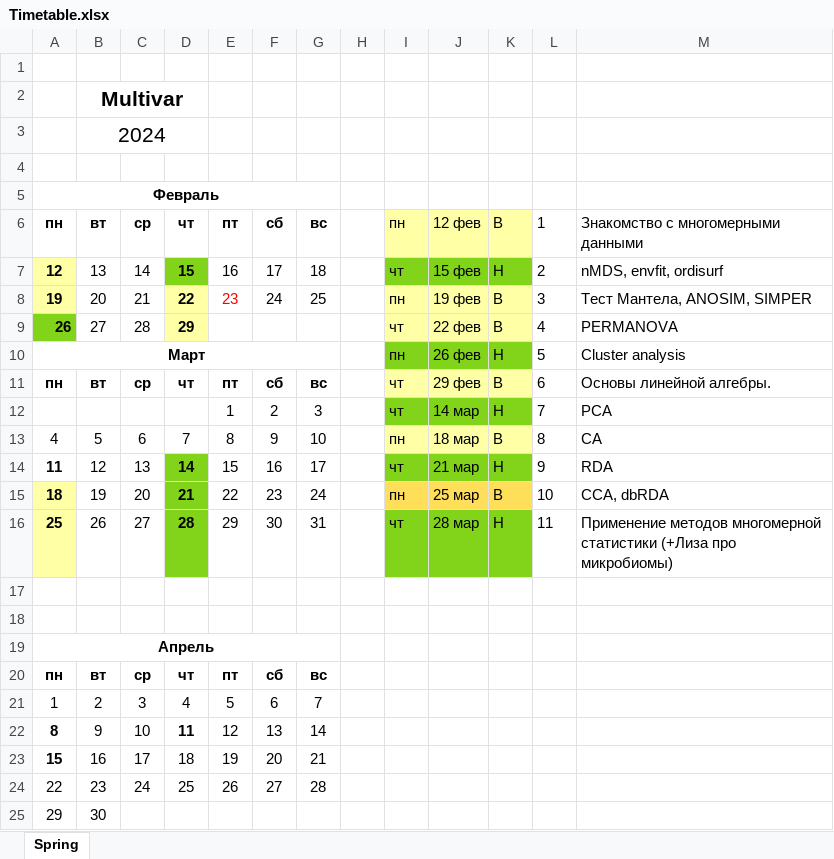
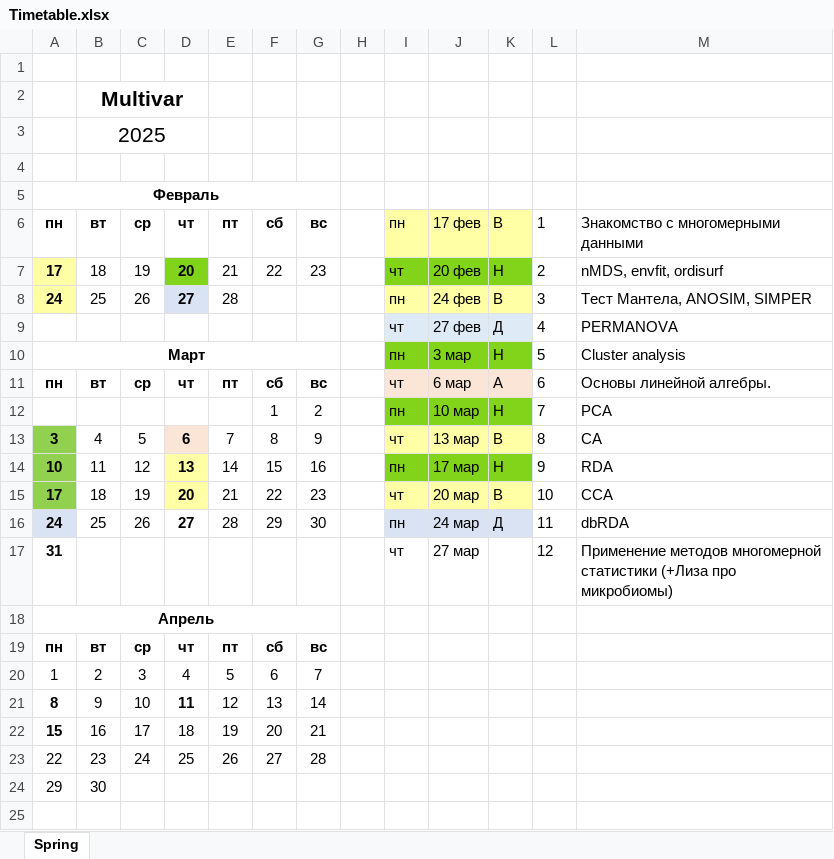
Before and after one commit to polydora/multivar, an Excel workbook: Timetable.xlsx, sheet Spring, drawn as a sheet; values as stored, in another font and other column widths than the file's, no borders; removed rows and columns are numbered as before the commit, all else as after; the diff names each change by its address in the sheet, - before the commit and + after, or states it on an @@ line.

```diff
--- a/Timetable.xlsx (sheet Spring)
+++ b/Timetable.xlsx (sheet Spring)
-B3 (вт): 2024
+B3 (вт): 2025
-J6: 12 фев
+J6: 17 фев
-row 7: 12 | 13 | 14 | 15 | 16 | 17 | 18 |  | чт | 15 фев | Н | 2 | nMDS, envfit, ordisurf
-row 8: 19 | 20 | 21 | 22 | 23 | 24 | 25 |  | пн | 19 фев | В | 3 | Тест Мантела, ANOSIM, SIMPER
-row 9: 26 | 27 | 28 | 29 |  |  |  |  | чт | 22 фев | В | 4 | PERMANOVA
+row 7: 17 | 18 | 19 | 20 | 21 | 22 | 23 |  | чт | 20 фев | Н | 2 | nMDS, envfit, ordisurf
+row 8: 24 | 25 | 26 | 27 | 28 |  |  |  | пн | 24 фев | В | 3 | Тест Мантела, ANOSIM, SIMPER
+row 9:  |  |  |  |  |  |  |  | чт | 27 фев | Д | 4 | PERMANOVA
-J10 (17 фев): 26 фев
+J10 (17 фев): 3 мар
-I11:K11 fill: #FFFFA6
+I11:K11 fill: #FBE5D6
-J11 (17 фев): 29 фев
+J11 (17 фев): 6 мар
-K11 (В): В
+K11 (В): А
-row 12:  |  |  |  | 1 | 2 | 3 |  | чт | 14 мар | Н | 7 | PCA
-row 13: 4 | 5 | 6 | 7 | 8 | 9 | 10 |  | пн | 18 мар | В | 8 | CA
-row 14: 11 | 12 | 13 | 14 | 15 | 16 | 17 |  | чт | 21 мар | Н | 9 | RDA
-row 15: 18 | 19 | 20 | 21 | 22 | 23 | 24 |  | пн | 25 мар | В | 10 | CCA, dbRDA
-row 16: 25 | 26 | 27 | 28 | 29 | 30 | 31 |  | чт | 28 мар | Н | 11 | Применение методов многомерной статистики (+Лиза про микробиомы)
-row 12: (empty)
+row 12:  |  |  |  |  | 1 | 2 |  | пн | 10 мар | Н | 7 | PCA
-I12:K12 fill: none
+I12:K12 fill: #81D41A
-row 13: (empty)
+row 13: 3 | 4 | 5 | 6 | 7 | 8 | 9 |  | чт | 13 мар | В | 8 | CA
-A13 fill: none
+A13 fill: #92D050
-D13 fill: none
+D13 fill: #FBE5D6
-I13:K13 fill: none
+I13:K13 fill: #FFFFA6
+row 14: 10 | 11 | 12 | 13 | 14 | 15 | 16 |  | пн | 17 мар | Н | 9 | RDA
+row 15: 17 | 18 | 19 | 20 | 21 | 22 | 23 |  | чт | 20 мар | В | 10 | CCA
+row 16: 24 | 25 | 26 | 27 | 28 | 29 | 30 |  | пн | 24 мар | Д | 11 | dbRDA
+row 17: 31 |  |  |  |  |  |  |  | чт | 27 мар |  | 12 | Применение методов многомерной статистики (+Лиза про микробиомы)
```
Also changed, not shown: 28 other files.
